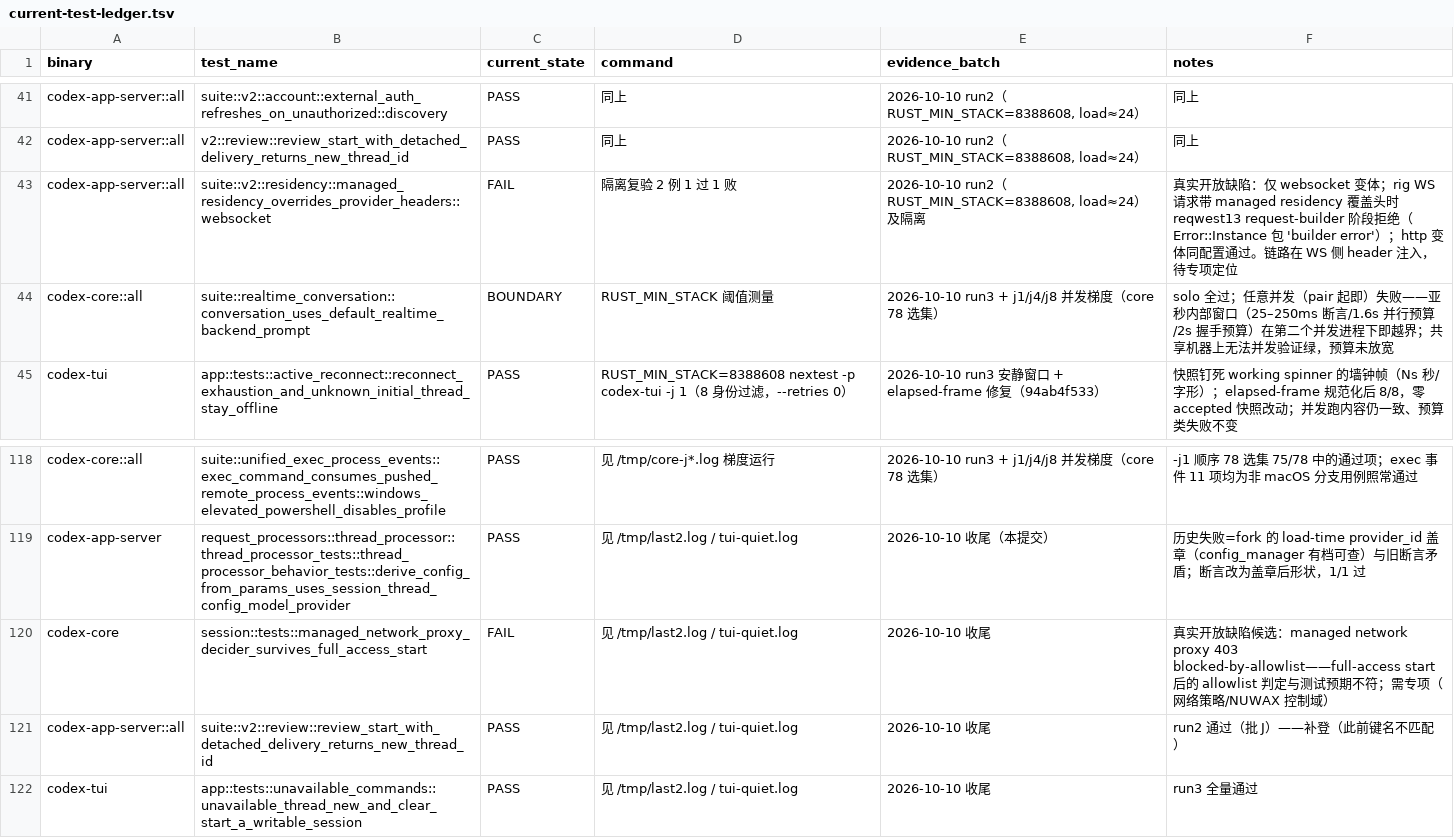
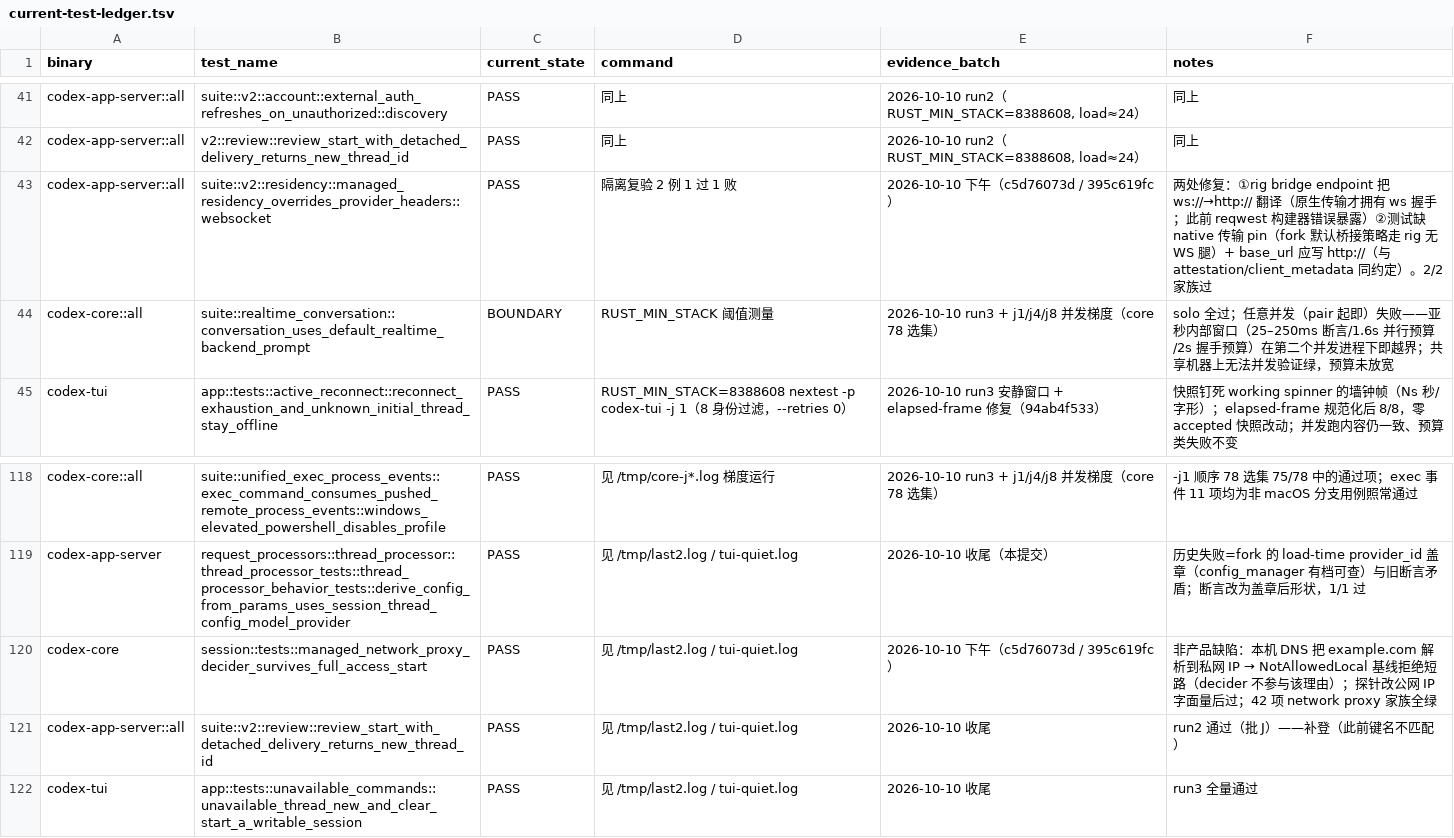
Before and after one commit to nuwax-ai/codex, a TSV file: my-docs/rig-production-completion-2026-10-10/current-test-ledger.tsv, drawn as a sheet; only a part is shown, gaps mark what is left out.

Commit message:
docs: both open defects closed; T07-3 opt-in landed with dual-track evidence

```diff
--- a/my-docs/rig-production-completion-2026-10-10/current-test-ledger.tsv
+++ b/my-docs/rig-production-completion-2026-10-10/current-test-ledger.tsv
@@ -42,3 +42,3 @@ codex-app-server::all	suite::v2::account::external_auth_refreshes_on_unauthorize
 codex-app-server::all	v2::review::review_start_with_detached_delivery_returns_new_thread_id	PASS	同上	2026-10-10 run2（RUST_MIN_STACK=8388608, load≈24）	同上
-codex-app-server::all	suite::v2::residency::managed_residency_overrides_provider_headers::websocket	FAIL	隔离复验 2 例 1 过 1 败	2026-10-10 run2（RUST_MIN_STACK=8388608, load≈24） 及隔离	真实开放缺陷：仅 websocket 变体；rig WS 请求带 managed residency 覆盖头时 reqwest13 request-builder 阶段拒绝（Error::Instance 包 'builder error'）；http 变体同配置通过。链路在 WS 侧 header 注入，待专项定位
+codex-app-server::all	suite::v2::residency::managed_residency_overrides_provider_headers::websocket	PASS	隔离复验 2 例 1 过 1 败	2026-10-10 下午（c5d76073d / 395c619fc）	两处修复：①rig bridge endpoint 把 ws://→http:// 翻译（原生传输才拥有 ws 握手；此前 reqwest 构建器错误暴露）②测试缺 native 传输 pin（fork 默认桥接策略走 rig 无 WS 腿）+ base_url 应写 http://（与 attestation/client_metadata 同约定）。2/2 家族过
 codex-core::all	suite::realtime_conversation::conversation_uses_default_realtime_backend_prompt	BOUNDARY	RUST_MIN_STACK 阈值测量	2026-10-10 run3 + j1/j4/j8 并发梯度（core 78 选集）	solo 全过；任意并发（pair 起即）失败——亚秒内部窗口（25–250ms 断言/1.6s 并行预算/2s 握手预算）在第二个并发进程下即越界；共享机器上无法并发验证绿，预算未放宽
@@ -119,3 +119,3 @@ codex-core::all	suite::unified_exec_process_events::exec_command_consumes_pushed
 codex-app-server	request_processors::thread_processor::thread_processor_tests::thread_processor_behavior_tests::derive_config_from_params_uses_session_thread_config_model_provider	PASS	见 /tmp/last2.log / tui-quiet.log	2026-10-10 收尾（本提交）	历史失败=fork 的 load-time provider_id 盖章（config_manager 有档可查）与旧断言矛盾；断言改为盖章后形状，1/1 过
-codex-core	session::tests::managed_network_proxy_decider_survives_full_access_start	FAIL	见 /tmp/last2.log / tui-quiet.log	2026-10-10 收尾	真实开放缺陷候选：managed network proxy 403 blocked-by-allowlist——full-access start 后的 allowlist 判定与测试预期不符；需专项（网络策略/NUWAX 控制域）
+codex-core	session::tests::managed_network_proxy_decider_survives_full_access_start	PASS	见 /tmp/last2.log / tui-quiet.log	2026-10-10 下午（c5d76073d / 395c619fc）	非产品缺陷：本机 DNS 把 example.com 解析到私网 IP → NotAllowedLocal 基线拒绝短路（decider 不参与该理由）；探针改公网 IP 字面量后过；42 项 network proxy 家族全绿
 codex-app-server::all	suite::v2::review::review_start_with_detached_delivery_returns_new_thread_id	PASS	见 /tmp/last2.log / tui-quiet.log	2026-10-10 收尾	run2 通过（批 J）——补登（此前键名不匹配）
```
Also changed, not shown: 1 other file.
